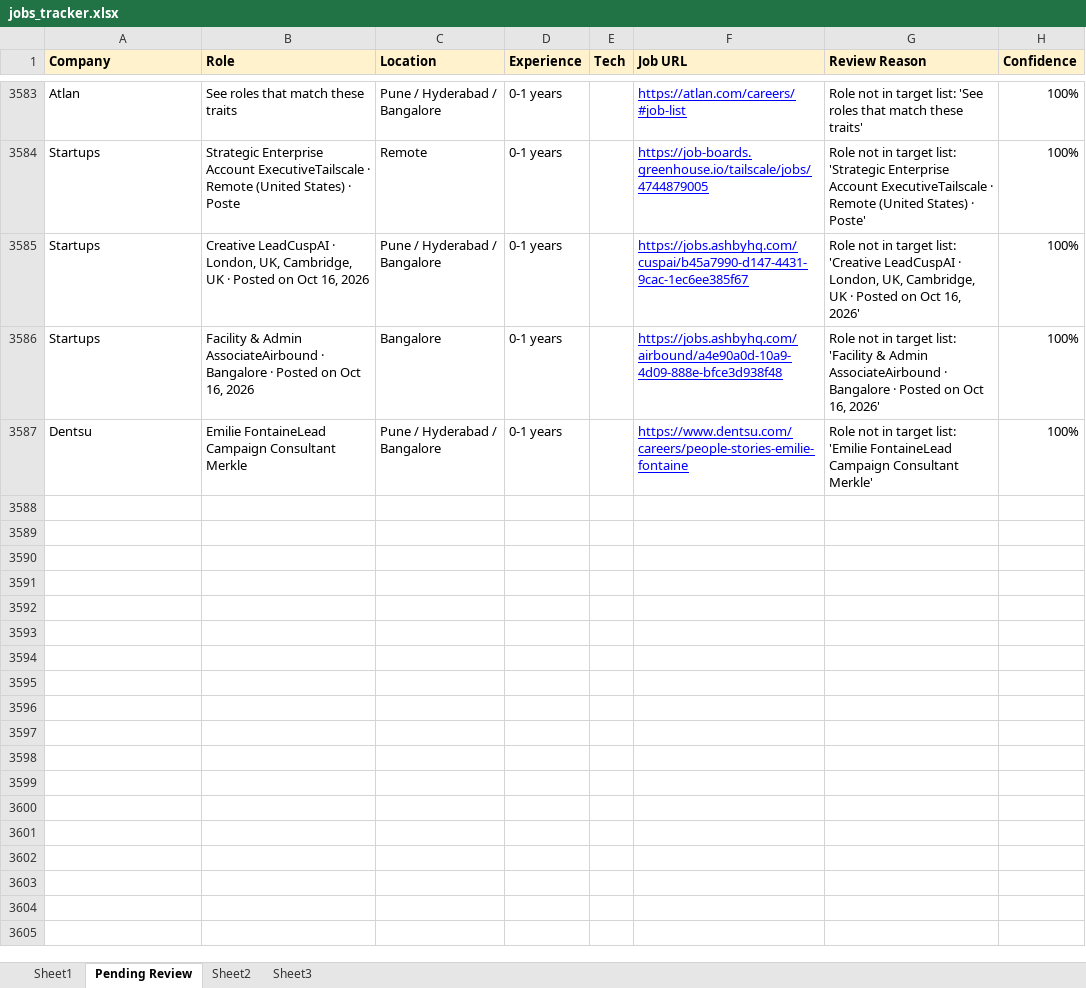
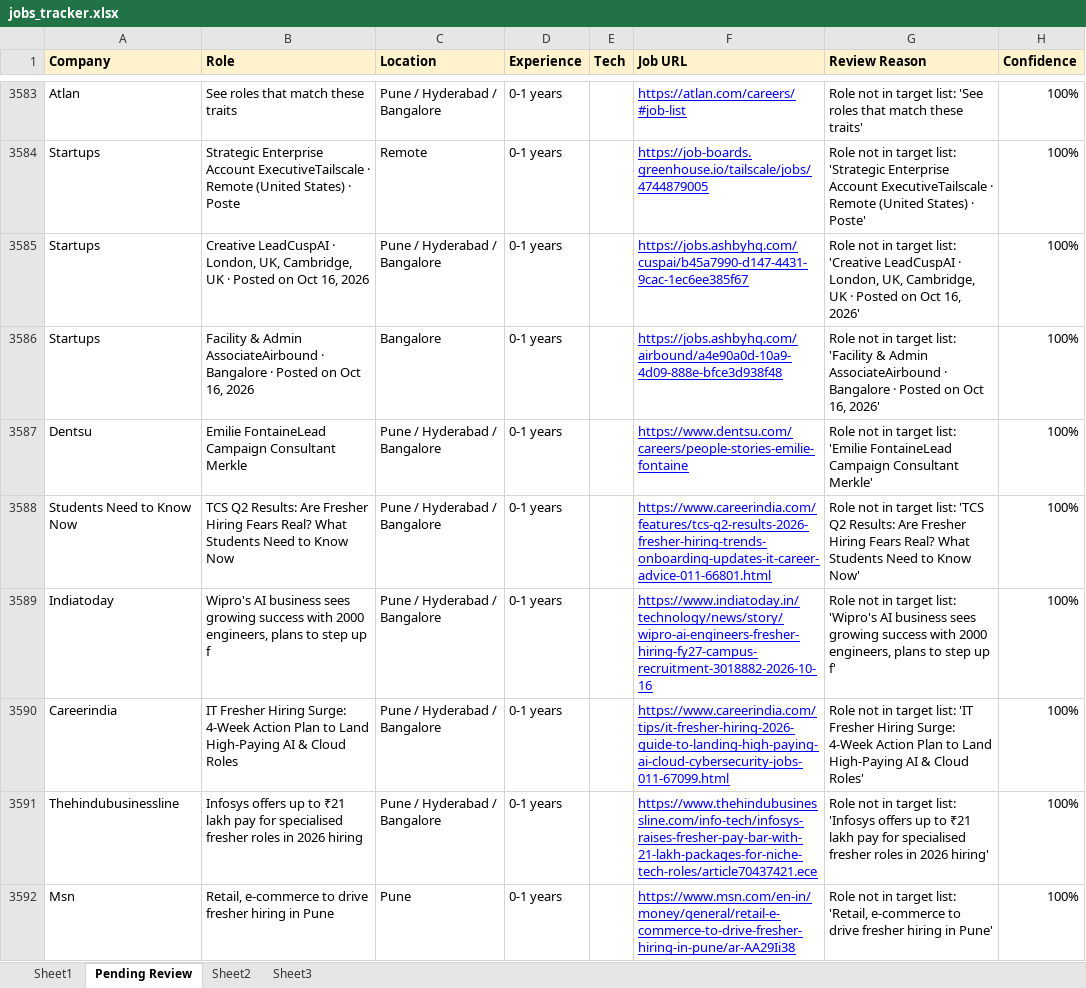
Before and after one commit to dhananjaykr9/job_agent, an Excel workbook: jobs_tracker.xlsx, sheet Pending Review, drawn as a sheet; only a part is shown, gaps mark what is left out; values as stored, in another font and other column widths than the file's, no borders; charts and pictures not drawn; the diff covers the shown part only; the diff names each change by its address in the sheet, - before the commit and + after, or states it on an @@ line.

```diff
--- a/jobs_tracker.xlsx (sheet Pending Review)
+++ b/jobs_tracker.xlsx (sheet Pending Review)
+row 3588: Students Need to Know Now | TCS Q2 Results: Are Fresher Hiring Fears Real? What Students Need to Know Now | Pune / Hyderabad / Bangalore | 0-1 years |  | https://www.careerindia.com/features/tcs-q2-results-2026-fresher-hiring-trends-onboarding-updates-it-career-advice-011-66801.html | Role not in target list: 'TCS Q2 Results: Are Fresher Hiring Fears Real? What Students Need to Know Now' | 100%
+row 3589: Indiatoday | Wipro's AI business sees growing success with 2000 engineers, plans to step up f | Pune / Hyderabad / Bangalore | 0-1 years |  | https://www.indiatoday.in/technology/news/story/wipro-ai-engineers-fresher-hiring-fy27-campus-recruitment-3018882-2026-10-16 | Role not in target list: 'Wipro's AI business sees growing success with 2000 engineers, plans to step up f' | 100%
+row 3590: Careerindia | IT Fresher Hiring Surge: 4-Week Action Plan to Land High-Paying AI & Cloud Roles | Pune / Hyderabad / Bangalore | 0-1 years |  | https://www.careerindia.com/tips/it-fresher-hiring-2026-guide-to-landing-high-paying-ai-cloud-cybersecurity-jobs-011-67099.html | Role not in target list: 'IT Fresher Hiring Surge: 4-Week Action Plan to Land High-Paying AI & Cloud Roles' | 100%
+row 3591: Thehindubusinessline | Infosys offers up to ₹21 lakh pay for specialised fresher roles in 2026 hiring | Pune / Hyderabad / Bangalore | 0-1 years |  | https://www.thehindubusinessline.com/info-tech/infosys-raises-fresher-pay-bar-with-21-lakh-packages-for-niche-tech-roles/article70437421.ece | Role not in target list: 'Infosys offers up to ₹21 lakh pay for specialised fresher roles in 2026 hiring' | 100%
+row 3592: Msn | Retail, e-commerce to drive fresher hiring in Pune | Pune | 0-1 years |  | https://www.msn.com/en-in/money/general/retail-e-commerce-to-drive-fresher-hiring-in-pune/ar-AA29Ii38 | Role not in target list: 'Retail, e-commerce to drive fresher hiring in Pune' | 100%
```
Also changed, not shown: 46 added rows elsewhere in this sheet, sheet Sheet1, charts or pictures, 1 other file.
